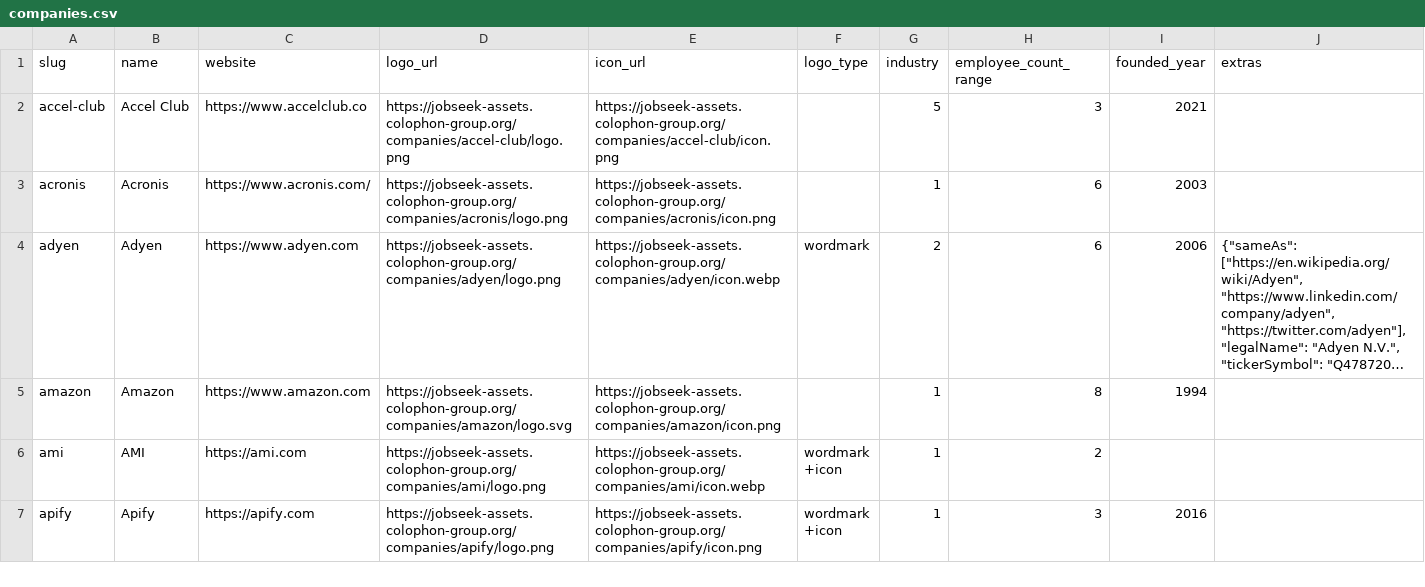
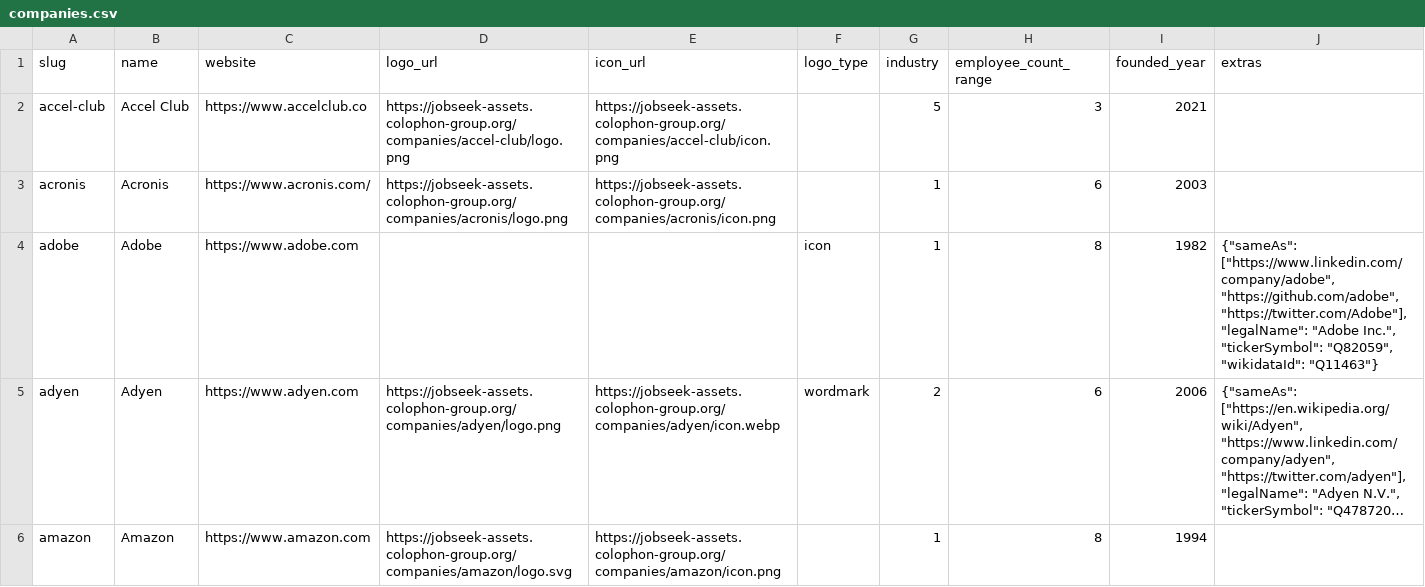
Before and after one commit to colophon-group/jobseek, a CSV file: apps/crawler/data/companies.csv, drawn as a sheet; only a part is shown; the shorter side is filled out with more unchanged rows; long unchanged cells end in …; the diff names each change by its address in the sheet, - before the commit and + after, or states it on an @@ line.

```diff
--- a/apps/crawler/data/companies.csv
+++ b/apps/crawler/data/companies.csv
+row 4: adobe | Adobe | https://www.adobe.com |  |  | icon | 1 | 8 | 1982 | {"sameAs": ["https://www.linkedin.com/company/adobe", "https://github.com/adobe", "https://twitter.com/Adobe"], "legalName": "Adobe Inc.", "tickerSymbol": "Q82059", "wikidataId": "Q11463"}
```
Also changed, not shown: apps/crawler/data/boards.csv, apps/crawler/data/company_descriptions.csv.
